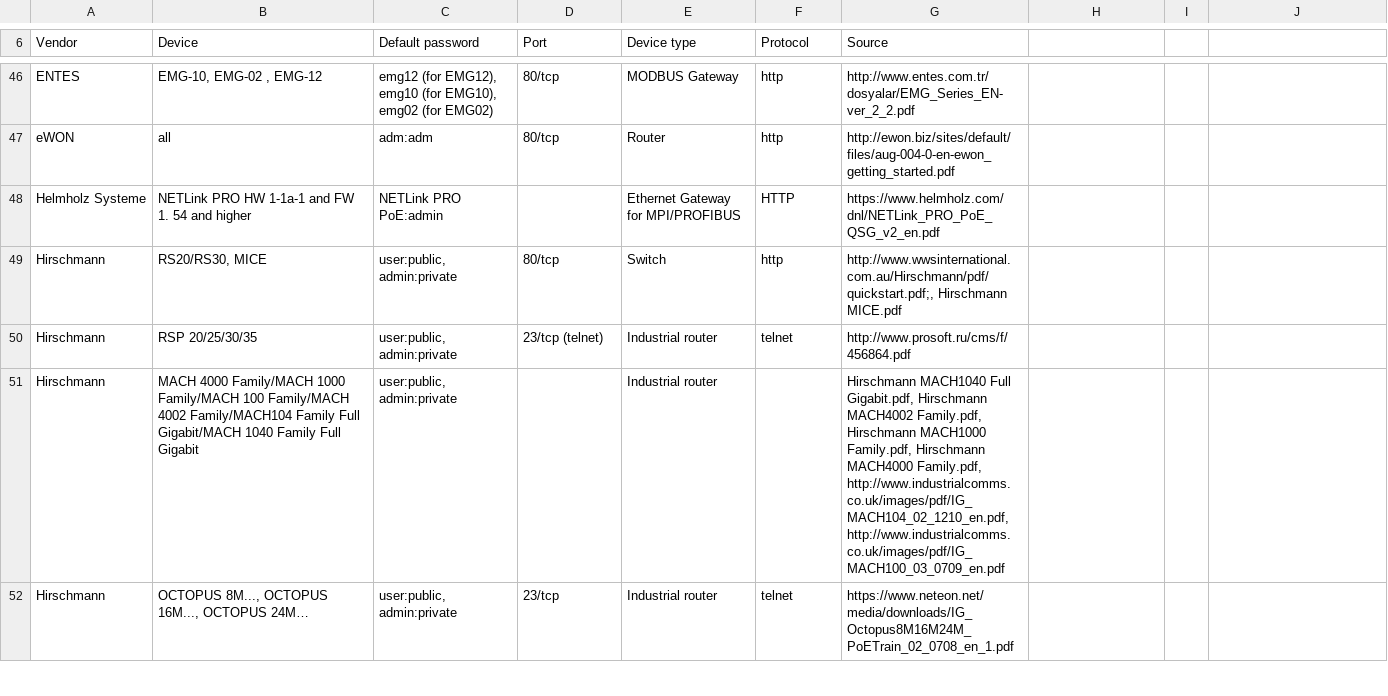
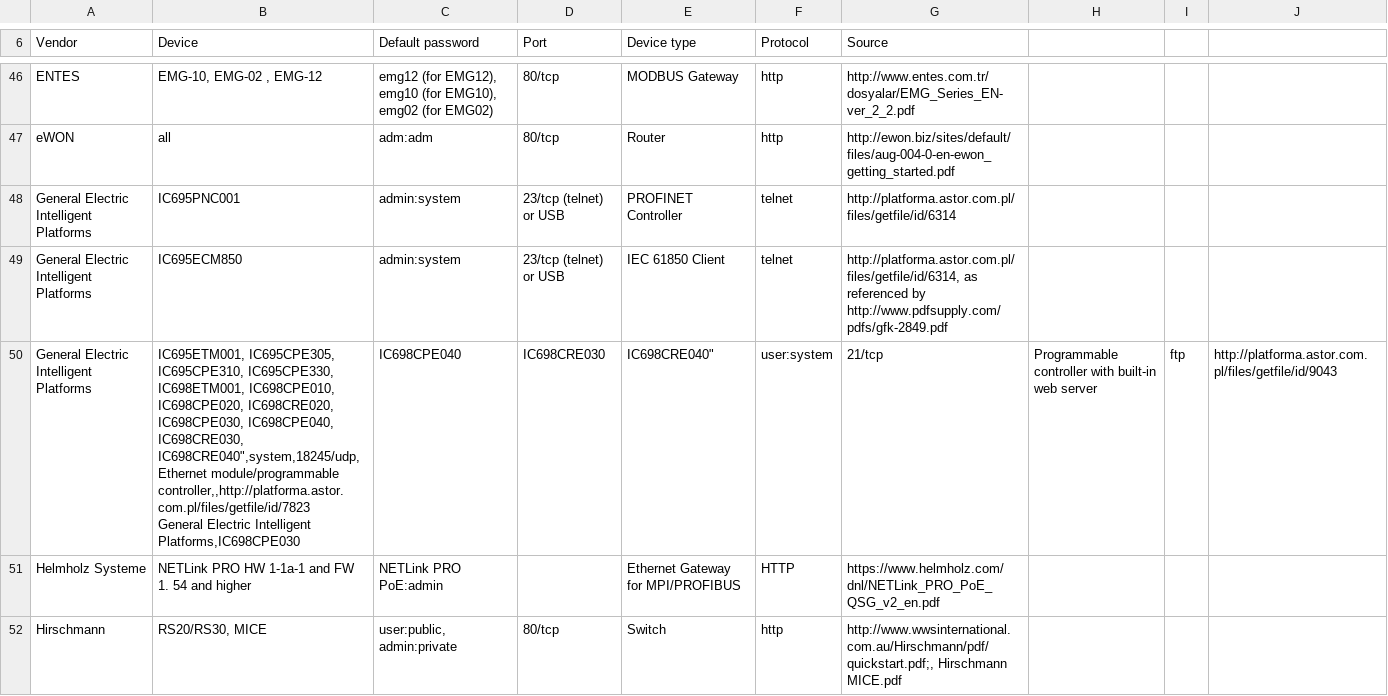
Before and after one commit to scadastrangelove/SCADAPASS, a CSV file: scadapass.csv, drawn as a sheet; only a part is shown, gaps mark what is left out; the shorter side is filled out with more unchanged rows; ↵ is a line break in a cell; the diff names each change by its address in the sheet, - before the commit and + after, or states it on an @@ line.

Commit message:
Add GE-IP RX3i and RX7i devices

```diff
--- a/scadapass.csv
+++ b/scadapass.csv
+row 48: General Electric Intelligent Platforms | IC695PNC001 | admin:system | 23/tcp (telnet) or USB | PROFINET Controller | telnet | http://platforma.astor.com.pl/files/getfile/id/6314
+row 49: General Electric Intelligent Platforms | IC695ECM850 | admin:system | 23/tcp (telnet) or USB | IEC 61850 Client | telnet | http://platforma.astor.com.pl/files/getfile/id/6314, as referenced by http://www.pdfsupply.com/pdfs/gfk-2849.pdf
+row 50: General Electric Intelligent Platforms | IC695ETM001, IC695CPE305, IC695CPE310, IC695CPE330, IC698ETM001, IC698CPE010, IC698CPE020, IC698CRE020, IC698CPE030, IC698CPE040, IC698CRE030, IC698CRE040",system,18245/udp,Ethernet module/programmable controller,,http://platforma.astor.com.pl/files/getfile/id/7823 ↵ General Electric Intelligent Platforms,IC698CPE030 | IC698CPE040 | IC698CRE030 | IC698CRE040" | user:system | 21/tcp | Programmable controller with built-in web server | ftp | http://platforma.astor.com.pl/files/getfile/id/9043
```
